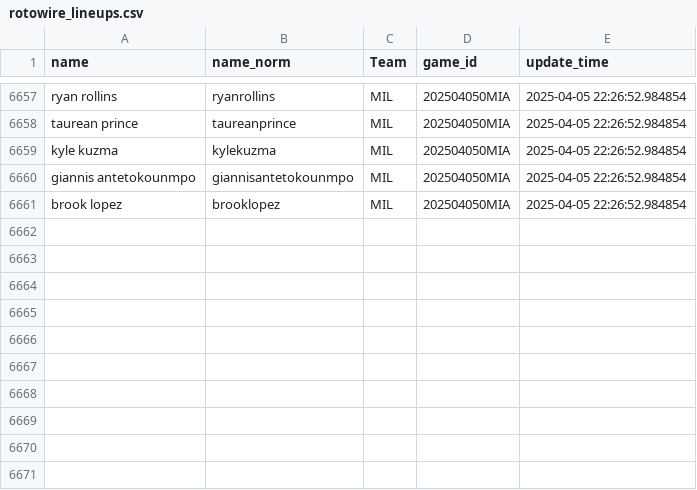
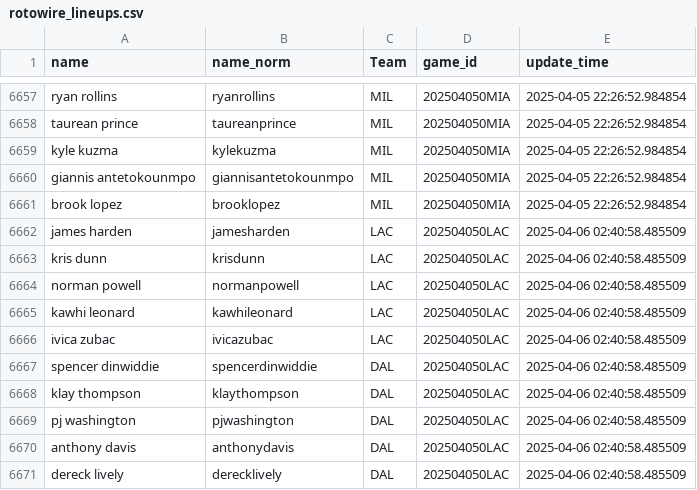
Before and after one commit to martinbog19/LeFirstBasket, a CSV file: data/rotowire_lineups.csv, drawn as a sheet; only a part is shown, gaps mark what is left out.

```diff
--- a/data/rotowire_lineups.csv
+++ b/data/rotowire_lineups.csv
@@ -6661 +6661,11 @@ giannis antetokounmpo,giannisantetokounmpo,MIL,202504050MIA,2025-04-05 22:26:52.
 brook lopez,brooklopez,MIL,202504050MIA,2025-04-05 22:26:52.984854
+james harden,jamesharden,LAC,202504050LAC,2025-04-06 02:40:58.485509
+kris dunn,krisdunn,LAC,202504050LAC,2025-04-06 02:40:58.485509
+norman powell,normanpowell,LAC,202504050LAC,2025-04-06 02:40:58.485509
+kawhi leonard,kawhileonard,LAC,202504050LAC,2025-04-06 02:40:58.485509
+ivica zubac,ivicazubac,LAC,202504050LAC,2025-04-06 02:40:58.485509
+spencer dinwiddie,spencerdinwiddie,DAL,202504050LAC,2025-04-06 02:40:58.485509
+klay thompson,klaythompson,DAL,202504050LAC,2025-04-06 02:40:58.485509
+pj washington,pjwashington,DAL,202504050LAC,2025-04-06 02:40:58.485509
+anthony davis,anthonydavis,DAL,202504050LAC,2025-04-06 02:40:58.485509
+dereck lively,derecklively,DAL,202504050LAC,2025-04-06 02:40:58.485509
```
Also changed, not shown: 1 other file.
